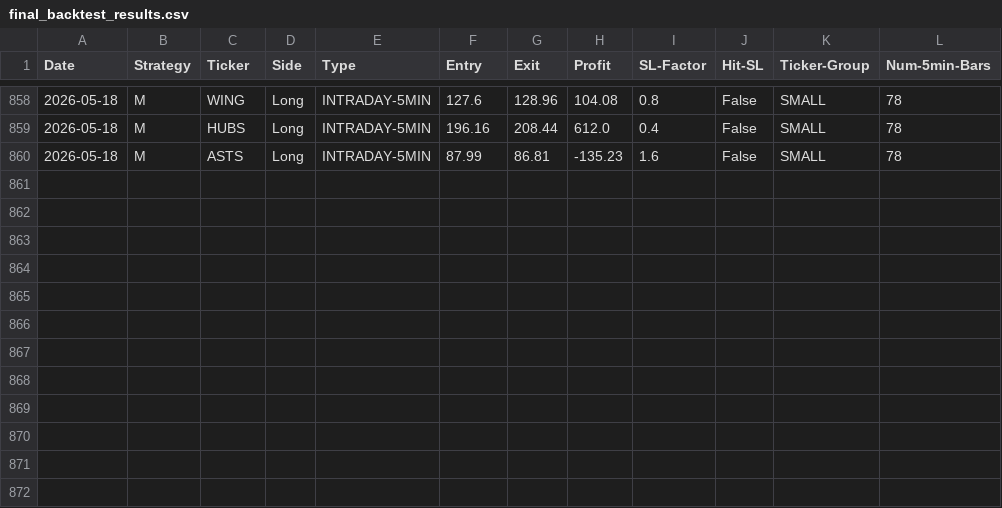
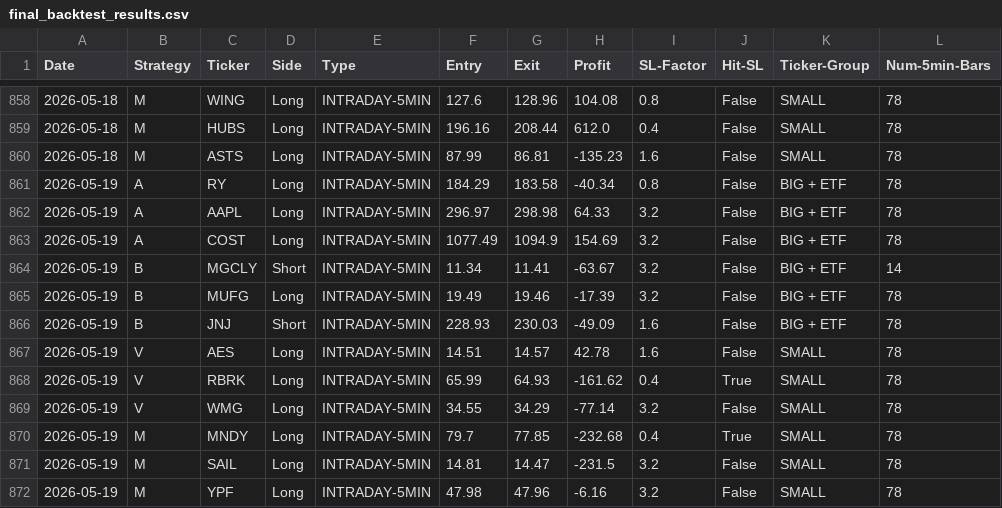
Before and after one commit to pollcerny-sudo/trading-agent-bot, a CSV file: final_backtest_results.csv, drawn as a sheet; only a part is shown, gaps mark what is left out; the diff names each change by its address in the sheet, - before the commit and + after, or states it on an @@ line.

```diff
--- a/final_backtest_results.csv
+++ b/final_backtest_results.csv
+row 861: 2026-05-19 | A | RY | Long | INTRADAY-5MIN | 184.29 | 183.58 | -40.34 | 0.8 | False | BIG + ETF | 78
+row 862: 2026-05-19 | A | AAPL | Long | INTRADAY-5MIN | 296.97 | 298.98 | 64.33 | 3.2 | False | BIG + ETF | 78
+row 863: 2026-05-19 | A | COST | Long | INTRADAY-5MIN | 1077.49 | 1094.9 | 154.69 | 3.2 | False | BIG + ETF | 78
+row 864: 2026-05-19 | B | MGCLY | Short | INTRADAY-5MIN | 11.34 | 11.41 | -63.67 | 3.2 | False | BIG + ETF | 14
+row 865: 2026-05-19 | B | MUFG | Long | INTRADAY-5MIN | 19.49 | 19.46 | -17.39 | 3.2 | False | BIG + ETF | 78
+row 866: 2026-05-19 | B | JNJ | Short | INTRADAY-5MIN | 228.93 | 230.03 | -49.09 | 1.6 | False | BIG + ETF | 78
+row 867: 2026-05-19 | V | AES | Long | INTRADAY-5MIN | 14.51 | 14.57 | 42.78 | 1.6 | False | SMALL | 78
+row 868: 2026-05-19 | V | RBRK | Long | INTRADAY-5MIN | 65.99 | 64.93 | -161.62 | 0.4 | True | SMALL | 78
+row 869: 2026-05-19 | V | WMG | Long | INTRADAY-5MIN | 34.55 | 34.29 | -77.14 | 3.2 | False | SMALL | 78
+row 870: 2026-05-19 | M | MNDY | Long | INTRADAY-5MIN | 79.7 | 77.85 | -232.68 | 0.4 | True | SMALL | 78
+row 871: 2026-05-19 | M | SAIL | Long | INTRADAY-5MIN | 14.81 | 14.47 | -231.5 | 3.2 | False | SMALL | 78
+row 872: 2026-05-19 | M | YPF | Long | INTRADAY-5MIN | 47.98 | 47.96 | -6.16 | 3.2 | False | SMALL | 78
```
Also changed, not shown: 2 other files.
